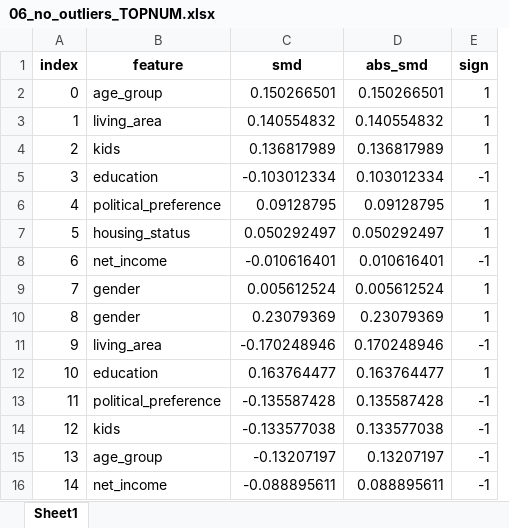
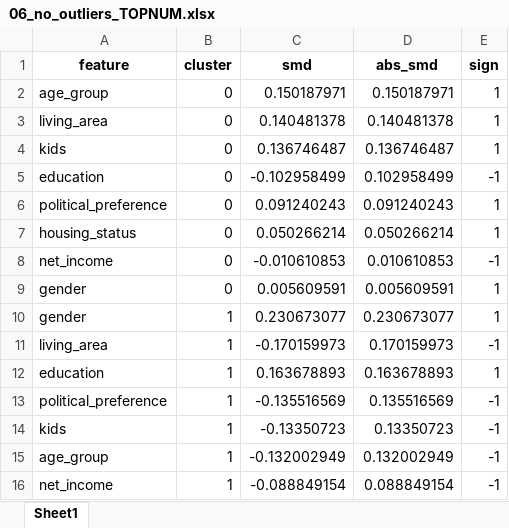
Before and after one commit to enricovaccari/Mapping_The_Italian_Climate_Mindscape, an Excel workbook: data/processed/06_no_outliers_TOPNUM.xlsx, sheet Sheet1, drawn as a sheet; only a part is shown; values as stored, in another font and other column widths than the file's, no borders; removed rows and columns are numbered as before the commit, all else as after; the diff covers the shown part only; the diff names each change by its address in the sheet, - before the commit and + after, or states it on an @@ line.

```diff
--- a/data/processed/06_no_outliers_TOPNUM.xlsx (sheet Sheet1)
+++ b/data/processed/06_no_outliers_TOPNUM.xlsx (sheet Sheet1)
-column A (index), rows 2-16: 0 | 1 | 2 | 3 | 4 | 5 | 6 | 7 | 8 | 9 | 10 | 11 | 12 | 13 | 14
+column B (cluster), rows 2-16: 0 | 0 | 0 | 0 | 0 | 0 | 0 | 0 | 1 | 1 | 1 | 1 | 1 | 1 | 1
-C2 (smd): 0.150266501
+C2 (smd): 0.150187971
-D2 (abs_smd): 0.150266501
+D2 (abs_smd): 0.150187971
-C3 (smd): 0.140554832
+C3 (smd): 0.140481378
-D3 (abs_smd): 0.140554832
+D3 (abs_smd): 0.140481378
-C4 (smd): 0.136817989
+C4 (smd): 0.136746487
-D4 (abs_smd): 0.136817989
+D4 (abs_smd): 0.136746487
-C5 (smd): -0.103012334
+C5 (smd): -0.102958499
-D5 (abs_smd): 0.103012334
+D5 (abs_smd): 0.102958499
-C6 (smd): 0.09128795
+C6 (smd): 0.091240243
-D6 (abs_smd): 0.09128795
+D6 (abs_smd): 0.091240243
-C7 (smd): 0.050292497
+C7 (smd): 0.050266214
-D7 (abs_smd): 0.050292497
+D7 (abs_smd): 0.050266214
-C8 (smd): -0.010616401
+C8 (smd): -0.010610853
-D8 (abs_smd): 0.010616401
+D8 (abs_smd): 0.010610853
-C9 (smd): 0.005612524
+C9 (smd): 0.005609591
-D9 (abs_smd): 0.005612524
+D9 (abs_smd): 0.005609591
-C10 (smd): 0.23079369
+C10 (smd): 0.230673077
-D10 (abs_smd): 0.23079369
+D10 (abs_smd): 0.230673077
-C11 (smd): -0.170248946
+C11 (smd): -0.170159973
-D11 (abs_smd): 0.170248946
+D11 (abs_smd): 0.170159973
-C12 (smd): 0.163764477
+C12 (smd): 0.163678893
-D12 (abs_smd): 0.163764477
+D12 (abs_smd): 0.163678893
-C13 (smd): -0.135587428
+C13 (smd): -0.135516569
-D13 (abs_smd): 0.135587428
+D13 (abs_smd): 0.135516569
-C14 (smd): -0.133577038
+C14 (smd): -0.13350723
-D14 (abs_smd): 0.133577038
+D14 (abs_smd): 0.13350723
-C15 (smd): -0.13207197
+C15 (smd): -0.132002949
-D15 (abs_smd): 0.13207197
+D15 (abs_smd): 0.132002949
-C16 (smd): -0.088895611
+C16 (smd): -0.088849154
-D16 (abs_smd): 0.088895611
+D16 (abs_smd): 0.088849154
```
Also changed, not shown: 34 edited cells elsewhere in this sheet, data/processed/06_full_TOPNUM.xlsx, data/processed/06_full_top_numeric_effects.xlsx, 16 other files.
